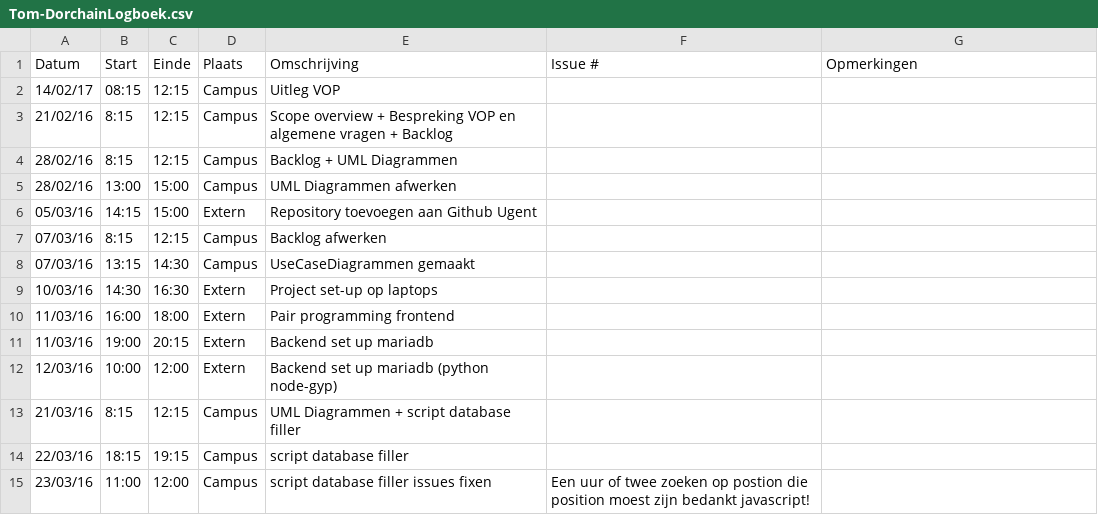
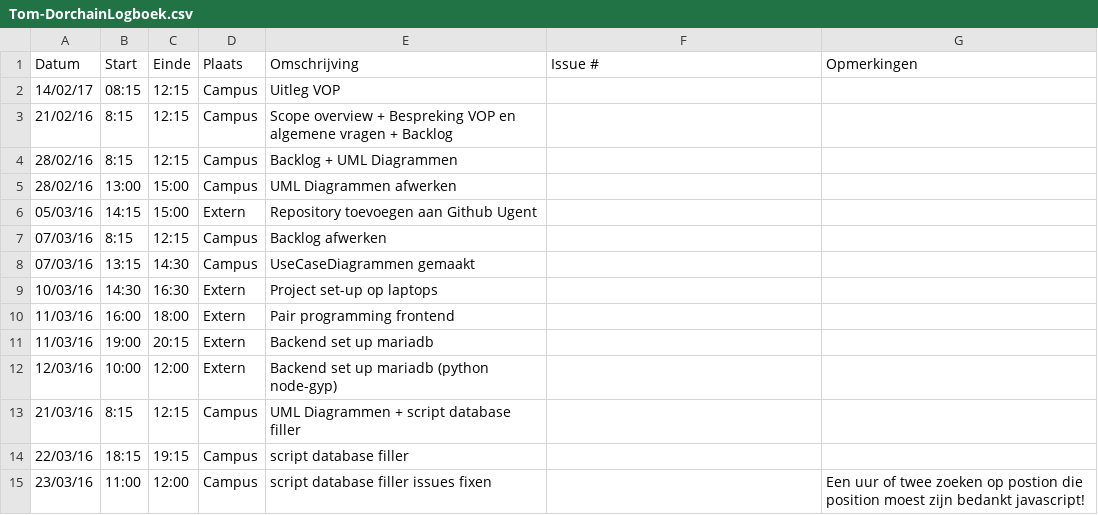
Before and after one commit to Carnewal/pozyx-03, a CSV file: Tom-DorchainLogboek.csv, drawn as a sheet.

Commit message:
Update Tom-DorchainLogboek.csv

```diff
--- a/Tom-DorchainLogboek.csv
+++ b/Tom-DorchainLogboek.csv
@@ -14,2 +14,2 @@ Datum,Start,Einde,Plaats,Omschrijving,Issue #,Opmerkingen
 22/03/16,18:15,19:15,Campus, script database filler,,
-23/03/16 ,11:00,12:00,Campus, script database filler issues fixen,Een uur of twee zoeken op postion die position moest zijn bedankt javascript!,
+23/03/16 ,11:00,12:00,Campus, script database filler issues fixen,,Een uur of twee zoeken op postion die position moest zijn bedankt javascript!
```
